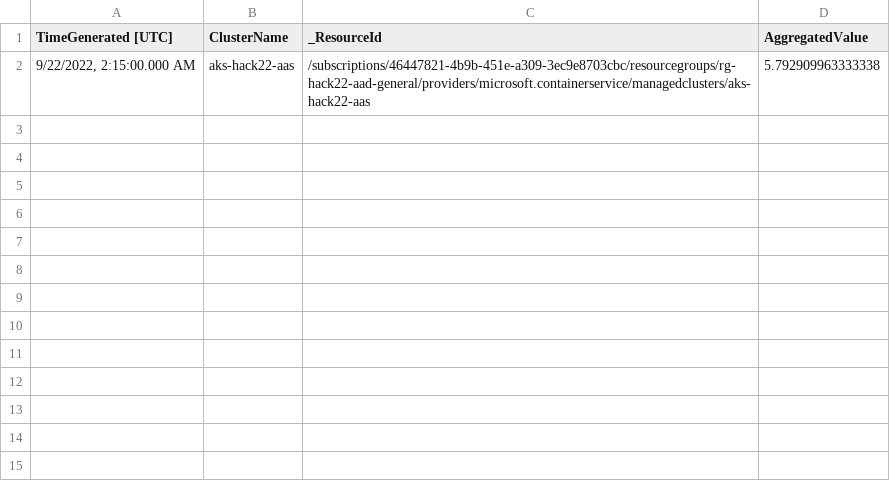
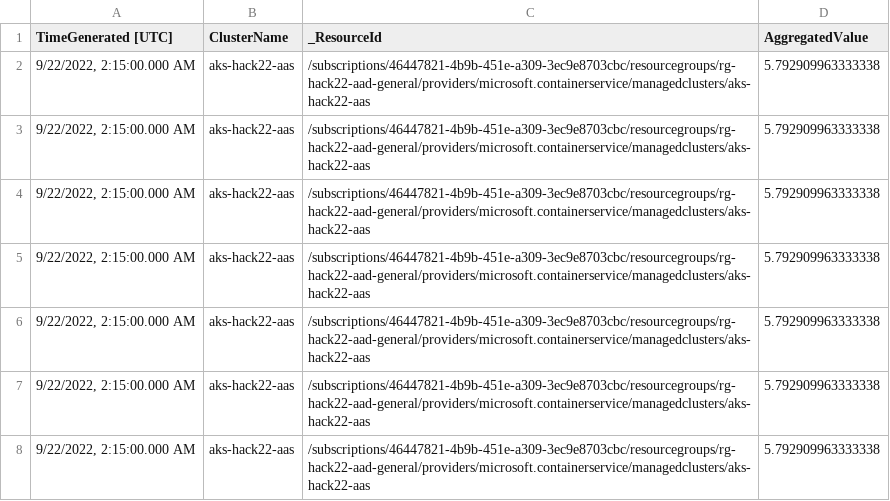
Before and after one commit to justinbarias/azcarbonfootprintestimator, a CSV file: test_results/aks/au_east/20220921-AKS-Standard_D2_v2-3node-AustraliaEast-ValeriaHesse.csv, drawn as a sheet.

Commit message:
Excluded test results with insufficient data Added more test results from derek and caroline

```diff
--- a/test_results/aks/au_east/20220921-AKS-Standard_D2_v2-3node-AustraliaEast-ValeriaHesse.csv
+++ b/test_results/aks/au_east/20220921-AKS-Standard_D2_v2-3node-AustraliaEast-ValeriaHesse.csv
@@ -2 +2,7 @@
 "9/22/2022, 2:15:00.000 AM","aks-hack22-aas","/subscriptions/46447821-4b9b-451e-a309-3ec9e8703cbc/resourcegroups/rg-hack22-aad-general/providers/microsoft.containerservice/managedclusters/aks-hack22-aas","5.792909963333338"
+"9/22/2022, 2:15:00.000 AM","aks-hack22-aas","/subscriptions/46447821-4b9b-451e-a309-3ec9e8703cbc/resourcegroups/rg-hack22-aad-general/providers/microsoft.containerservice/managedclusters/aks-hack22-aas","5.792909963333338"
+"9/22/2022, 2:15:00.000 AM","aks-hack22-aas","/subscriptions/46447821-4b9b-451e-a309-3ec9e8703cbc/resourcegroups/rg-hack22-aad-general/providers/microsoft.containerservice/managedclusters/aks-hack22-aas","5.792909963333338"
+"9/22/2022, 2:15:00.000 AM","aks-hack22-aas","/subscriptions/46447821-4b9b-451e-a309-3ec9e8703cbc/resourcegroups/rg-hack22-aad-general/providers/microsoft.containerservice/managedclusters/aks-hack22-aas","5.792909963333338"
+"9/22/2022, 2:15:00.000 AM","aks-hack22-aas","/subscriptions/46447821-4b9b-451e-a309-3ec9e8703cbc/resourcegroups/rg-hack22-aad-general/providers/microsoft.containerservice/managedclusters/aks-hack22-aas","5.792909963333338"
+"9/22/2022, 2:15:00.000 AM","aks-hack22-aas","/subscriptions/46447821-4b9b-451e-a309-3ec9e8703cbc/resourcegroups/rg-hack22-aad-general/providers/microsoft.containerservice/managedclusters/aks-hack22-aas","5.792909963333338"
+"9/22/2022, 2:15:00.000 AM","aks-hack22-aas","/subscriptions/46447821-4b9b-451e-a309-3ec9e8703cbc/resourcegroups/rg-hack22-aad-general/providers/microsoft.containerservice/managedclusters/aks-hack22-aas","5.792909963333338"
```
Also changed, not shown: eval_output/results.csv, test_results/aks/us_west/0919-AKS-Standard_D2_v2-2node-USWest-PK.csv, 1 other file.
